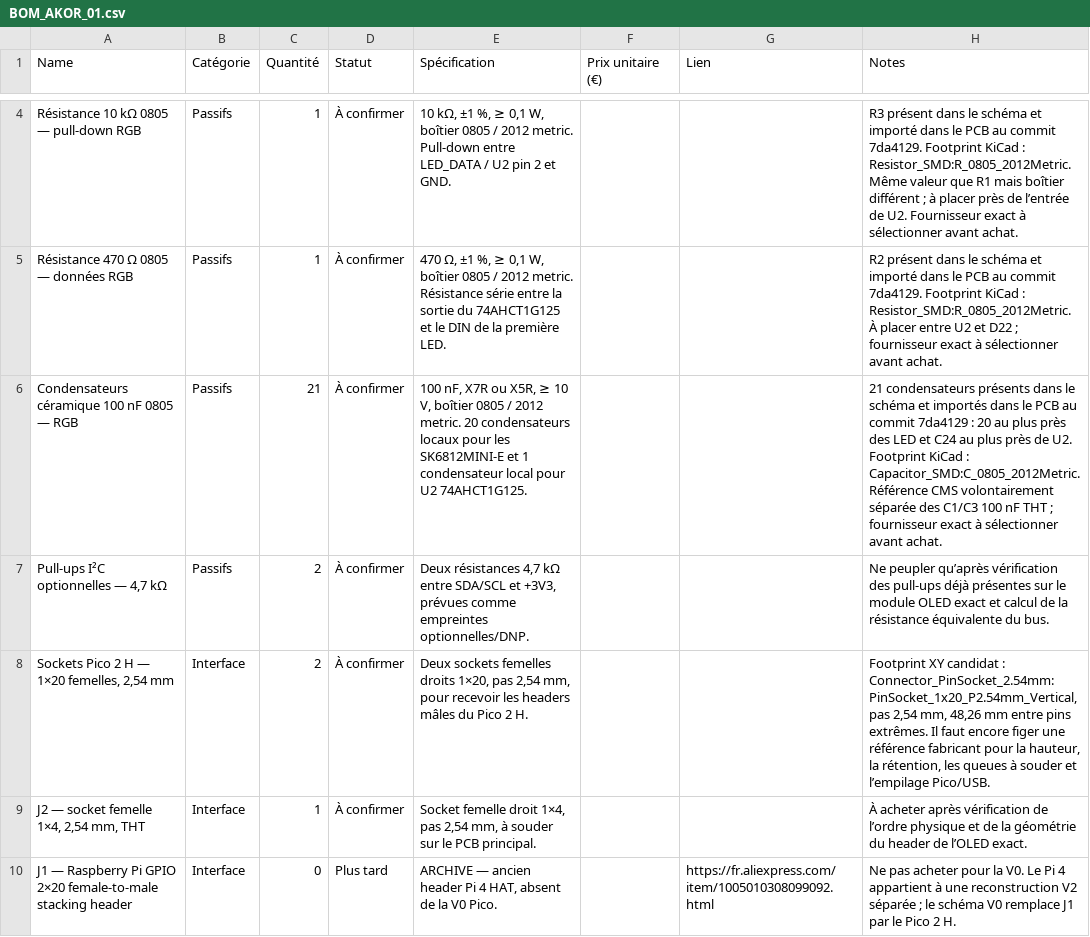
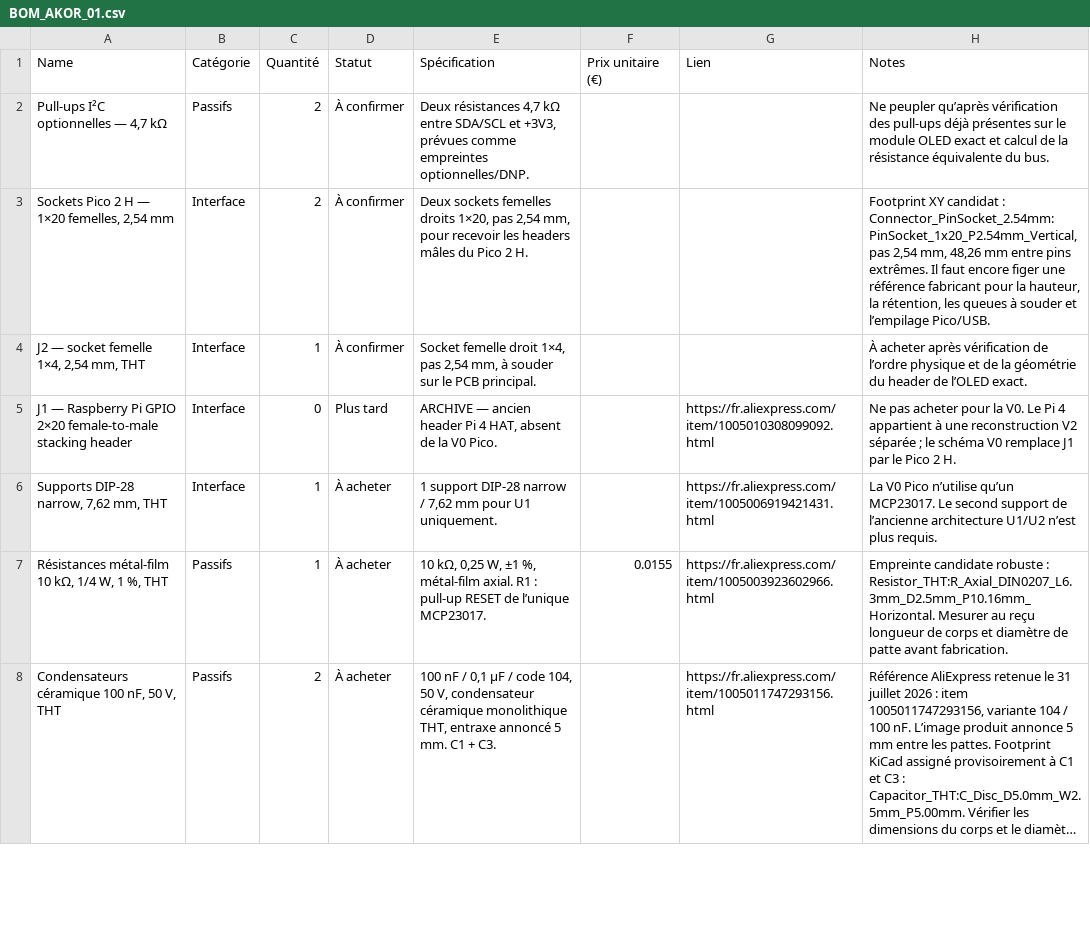
Before and after one commit to arthurkowskii/AKOR_01, a CSV file: hardware/BOM_AKOR_01.csv, drawn as a sheet; only a part is shown, gaps mark what is left out; the shorter side is filled out with more unchanged rows; long unchanged cells end in …; the diff covers the shown part only.

Commit message:
docs: BOM CSV = V0 no-LED scope (drop RGB chain rows)

```diff
--- a/hardware/BOM_AKOR_01.csv
+++ b/hardware/BOM_AKOR_01.csv
@@ -4,4 +2 @@
-"Résistance 10 kΩ 0805 — pull-down RGB","Passifs","1","À confirmer","10 kΩ, ±1 %, ≥ 0,1 W, boîtier 0805 / 2012 metric. Pull-down entre LED_DATA / U2 pin 2 et GND.","","","R3 présent dans le schéma et importé dans le PCB au commit 7da4129. Footprint KiCad : Resistor_SMD:R_0805_2012Metric. Même valeur que R1 mais boîtier différent ; à placer près de l’entrée de U2. Fournisseur exact à sélectionner avant achat."
-"Résistance 470 Ω 0805 — données RGB","Passifs","1","À confirmer","470 Ω, ±1 %, ≥ 0,1 W, boîtier 0805 / 2012 metric. Résistance série entre la sortie du 74AHCT1G125 et le DIN de la première LED.","","","R2 présent dans le schéma et importé dans le PCB au commit 7da4129. Footprint KiCad : Resistor_SMD:R_0805_2012Metric. À placer entre U2 et D22 ; fournisseur exact à sélectionner avant achat."
-"Condensateurs céramique 100 nF 0805 — RGB","Passifs","21","À confirmer","100 nF, X7R ou X5R, ≥ 10 V, boîtier 0805 / 2012 metric. 20 condensateurs locaux pour les SK6812MINI-E et 1 condensateur local pour U2 74AHCT1G125.","","","21 condensateurs présents dans le schéma et importés dans le PCB au commit 7da4129 : 20 au plus près des LED et C24 au plus près de U2. Footprint KiCad : Capacitor_SMD:C_0805_2012Metric. Référence CMS volontairement séparée des C1/C3 100 nF THT ; fournisseur exact à sélectionner avant achat."
 "Pull-ups I²C optionnelles — 4,7 kΩ","Passifs","2","À confirmer","Deux résistances 4,7 kΩ entre SDA/SCL et +3V3, prévues comme empreintes optionnelles/DNP.","","","Ne peupler qu’après vérification des pull-ups déjà présentes sur le module OLED exact et calcul de la résistance équivalente du bus."
```
Also changed, not shown: 3 removed rows elsewhere in this file.
